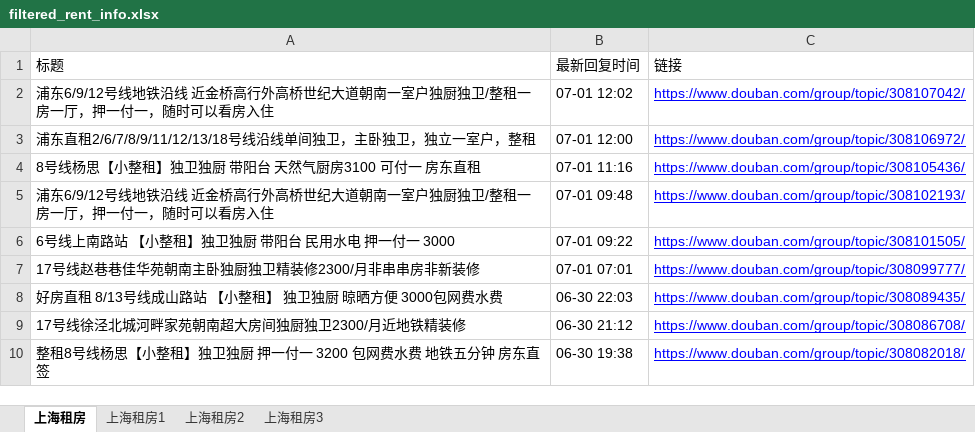
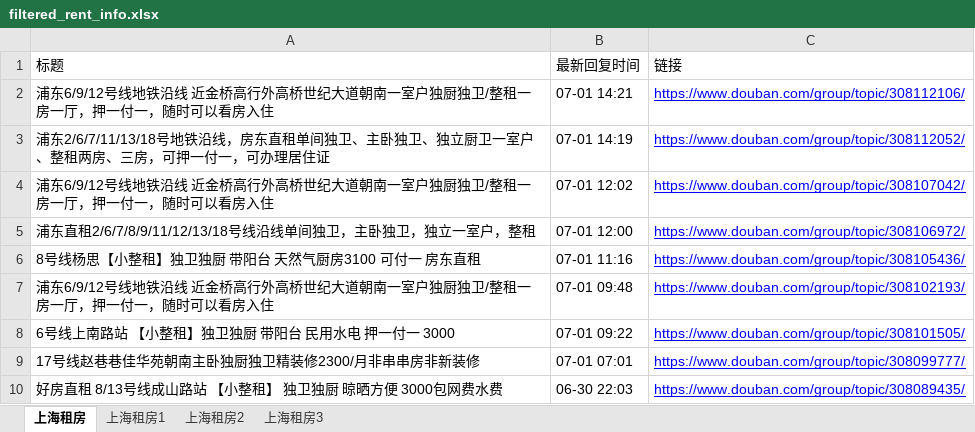
Before and after one commit to RyanShi0118/rent-info-crawler, an Excel workbook: filtered_rent_info.xlsx, sheet 上海租房, drawn as a sheet; only a part is shown; the shorter side is filled out with more unchanged rows; values as stored, in another font and other column widths than the file's, no borders; the diff names each change by its address in the sheet, - before the commit and + after, or states it on an @@ line.

```diff
--- a/filtered_rent_info.xlsx (sheet 上海租房)
+++ b/filtered_rent_info.xlsx (sheet 上海租房)
+row 2: 浦东6/9/12号线地铁沿线 近金桥高行外高桥世纪大道朝南一室户独厨独卫/整租一房一厅，押一付一，随时可以看房入住 | 07-01 14:21 | https://www.douban.com/group/topic/308112106/
+row 3: 浦东2/6/7/11/13/18号地铁沿线，房东直租单间独卫、主卧独卫、独立厨卫一室户、整租两房、三房，可押一付一，可办理居住证 | 07-01 14:19 | https://www.douban.com/group/topic/308112052/
```
Also changed, not shown: douban_rent_info.xlsx, 1 other file.
